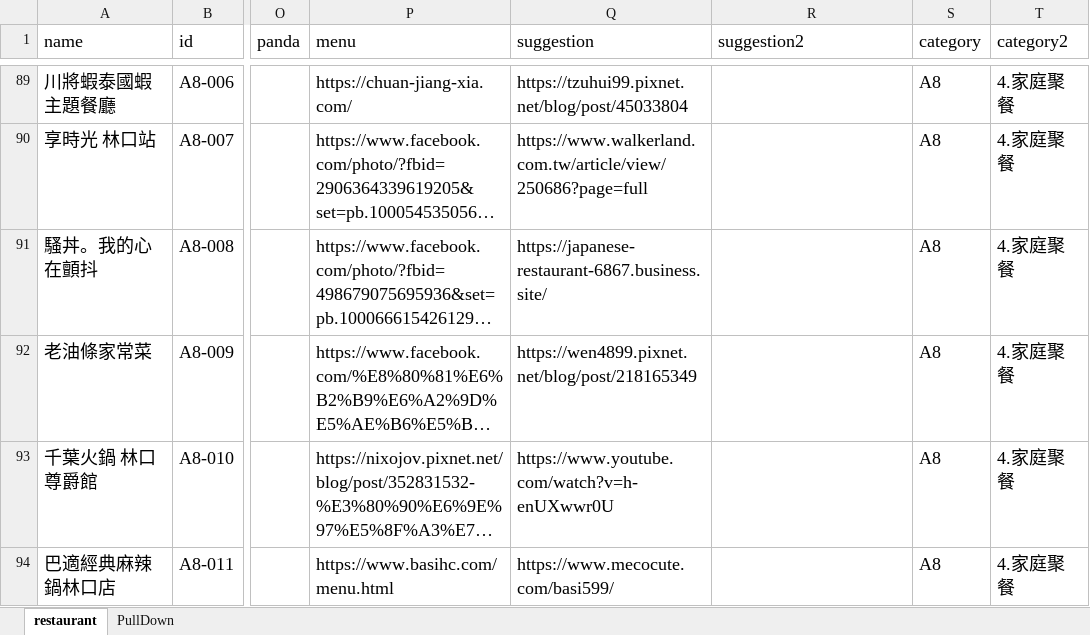
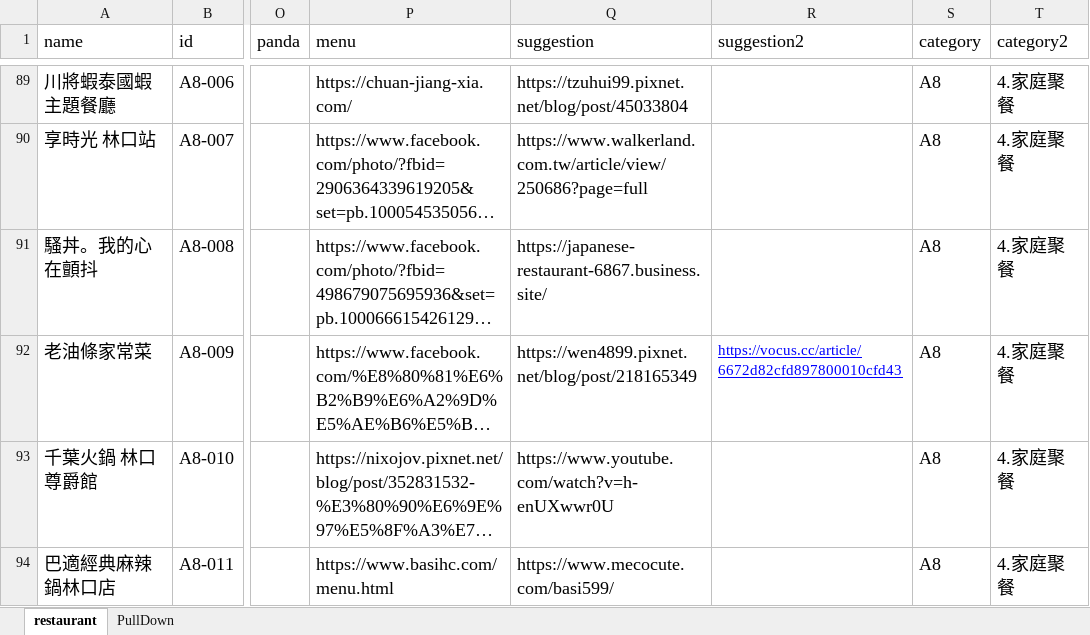
Before and after one commit to TCWang/A7Kanban13, an Excel workbook: data/restaurants.xlsx, sheet restaurant, drawn as a sheet; only a part is shown, gaps mark what is left out; long unchanged cells end in …; values as stored, in another font and other column widths than the file's, no borders; the diff names each change by its address in the sheet, - before the commit and + after, or states it on an @@ line.

```diff
--- a/data/restaurants.xlsx (sheet restaurant)
+++ b/data/restaurants.xlsx (sheet restaurant)
-R92 (suggestion2): (empty)
+R92 (suggestion2): https://vocus.cc/article/6672d82cfd897800010cfd43
```
Also changed, not shown: 2 other files.
